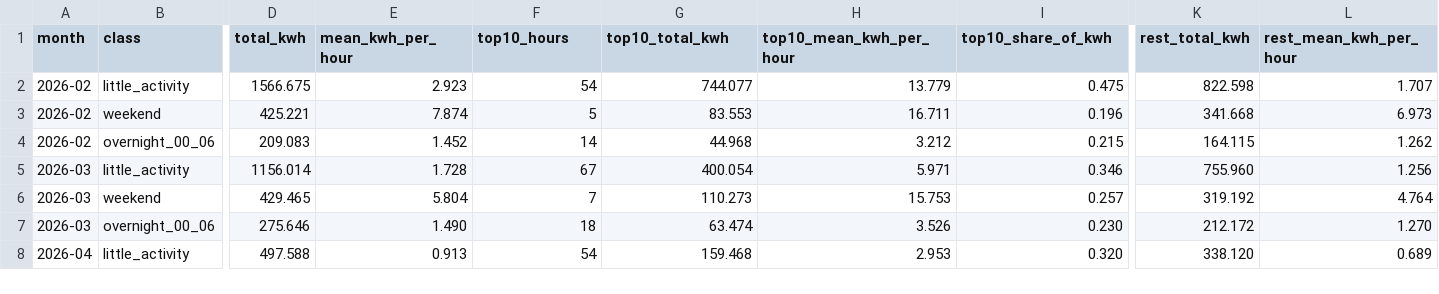
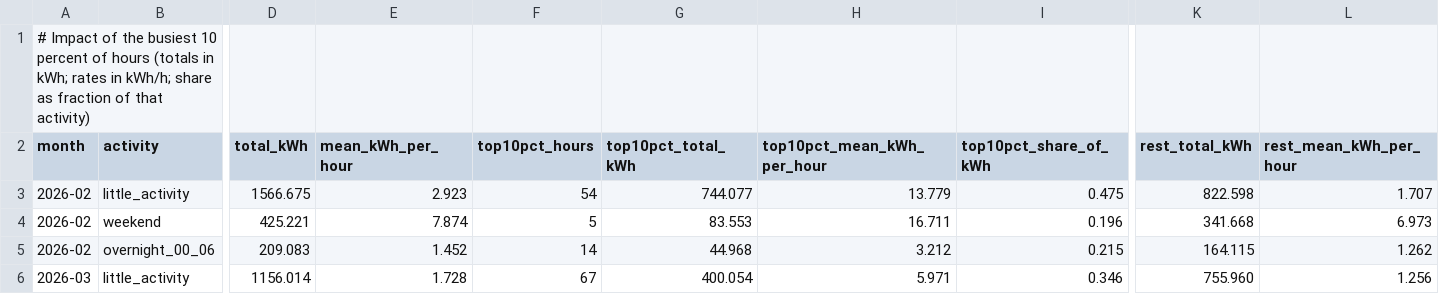
Before and after one commit to daveryderoxford/SplitsbrowserWebsite, a CSV file: energy/top10pct_impact.csv, drawn as a sheet; only a part is shown, gaps mark what is left out; the shorter side is filled out with more unchanged rows; addresses are those after the commit; rows hold the shown columns only; the diff covers the shown part only; the diff names each change by its address in the sheet, - before the commit and + after, or states it on an @@ line.

```diff
--- a/energy/top10pct_impact.csv
+++ b/energy/top10pct_impact.csv
+row 1: # Impact of the busiest 10 percent of hours (totals in kWh; rates in kWh/h; share as fraction of that activity)
-B2: class
+B2: activity
-D2: total_kwh
+D2: total_kWh
-E2: mean_kwh_per_hour
+E2: mean_kWh_per_hour
-F2: top10_hours
+F2: top10pct_hours
-G2: top10_total_kwh
+G2: top10pct_total_kWh
-H2: top10_mean_kwh_per_hour
+H2: top10pct_mean_kWh_per_hour
-I2: top10_share_of_kwh
+I2: top10pct_share_of_kWh
-K2: rest_total_kwh
+K2: rest_total_kWh
-L2: rest_mean_kwh_per_hour
+L2: rest_mean_kWh_per_hour
```
Also changed, not shown: 1 edited cell elsewhere in this file, energy/hourly_classified.csv, energy/left_on_runs.csv, 6 other files.
